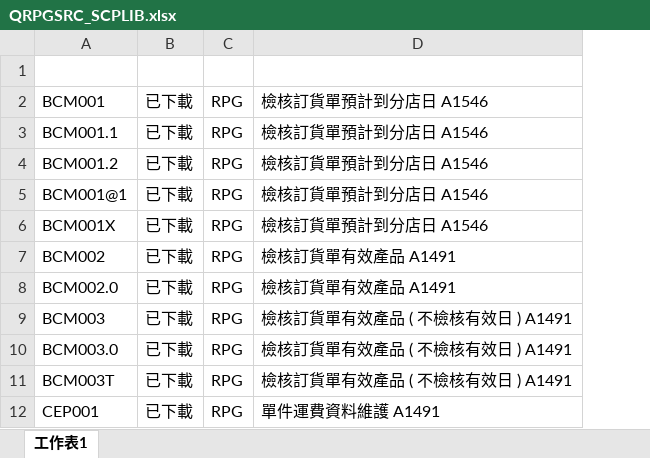
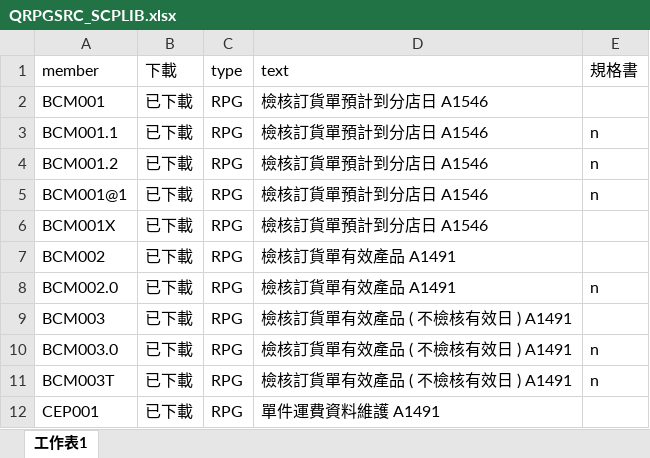
Before and after one commit to WK195838/SeedsWine, an Excel workbook: 10.10.70.56/QRPGSRC_SCPLIB/QRPGSRC_SCPLIB.xlsx, sheet 工作表1, drawn as a sheet; only a part is shown; values as stored, in another font and other column widths than the file's, no borders; the diff names each change by its address in the sheet, - before the commit and + after, or states it on an @@ line.

```diff
--- a/10.10.70.56/QRPGSRC_SCPLIB/QRPGSRC_SCPLIB.xlsx (sheet 工作表1)
+++ b/10.10.70.56/QRPGSRC_SCPLIB/QRPGSRC_SCPLIB.xlsx (sheet 工作表1)
+column E (規格書), rows 3-11: n | n | n |  |  | n |  | n | n
-row 1: (empty)
+row 1: member | 下載 | type | text | 規格書
```
Also changed, not shown: 10.10.70.56/QCLSRC_SCPLIB/QCLSRC_SCPLIB.xlsx, 10.10.70.56/QDDSSRC_SCFLIB/QDDSSRC_SCFLIB.xlsx, 11 other files.
